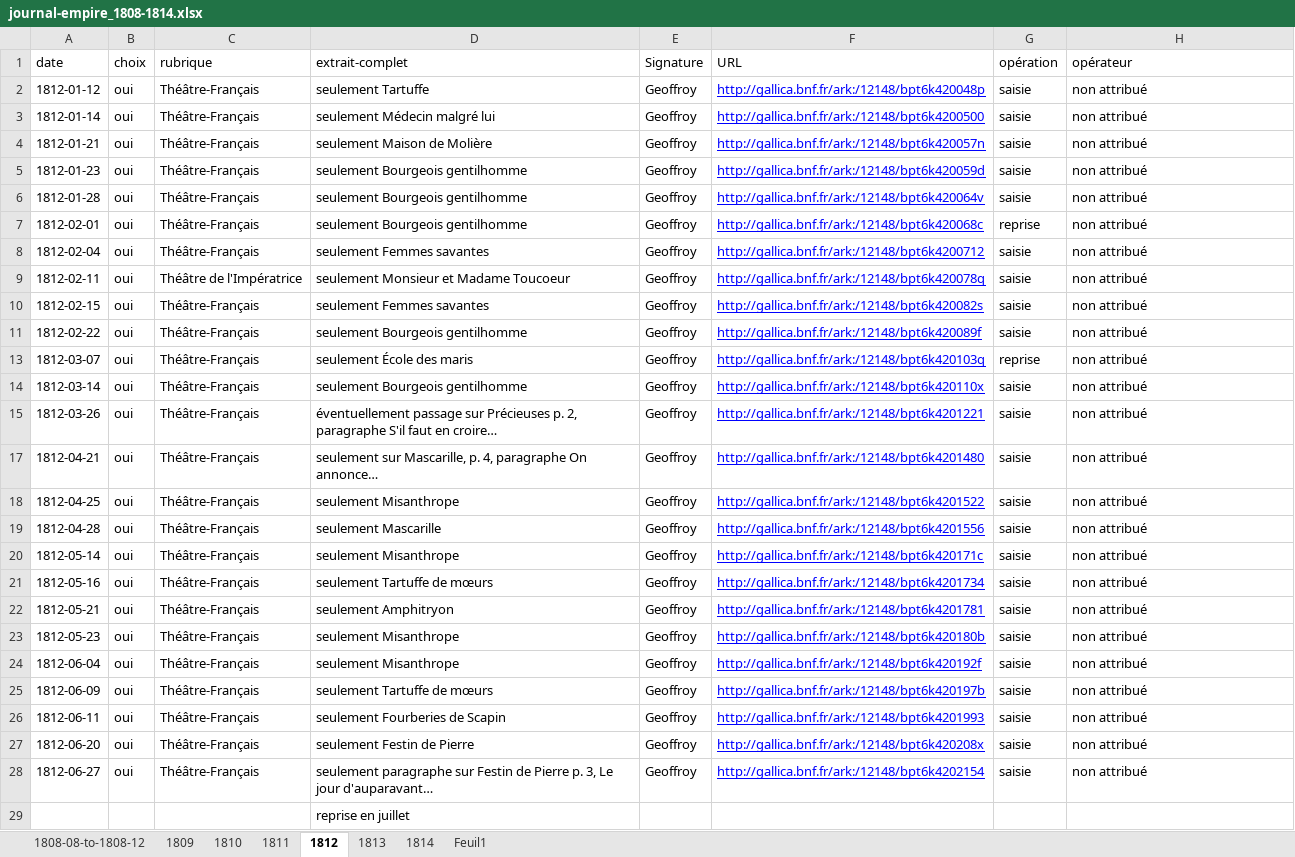
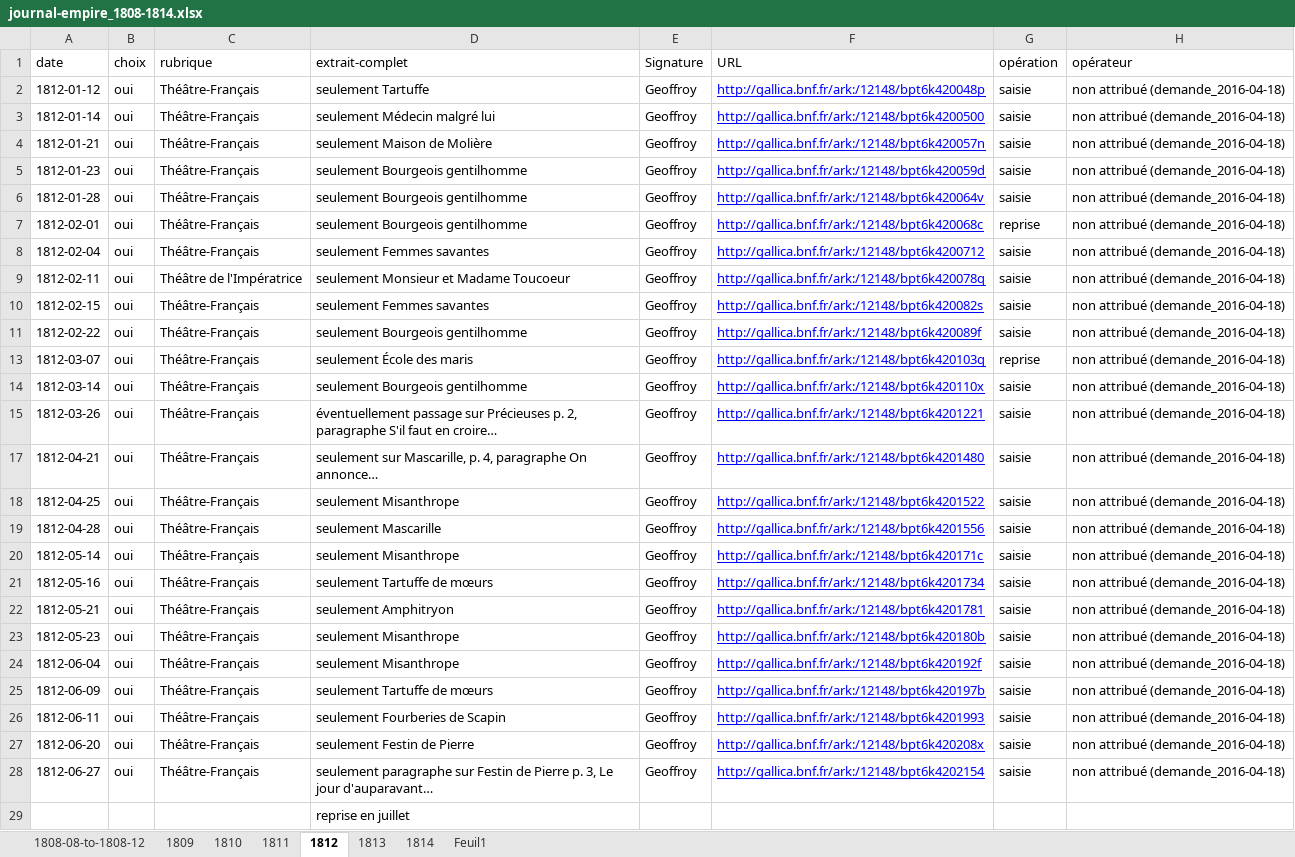
Before and after one commit to OBVIL/moliere, an Excel workbook: jdd/journal-empire_1808-1814.xlsx, sheet 1812, drawn as a sheet; values as stored, in another font and other column widths than the file's, no borders; the diff names each change by its address in the sheet, - before the commit and + after, or states it on an @@ line.

```diff
--- a/jdd/journal-empire_1808-1814.xlsx (sheet 1812)
+++ b/jdd/journal-empire_1808-1814.xlsx (sheet 1812)
-H2:H11 (opérateur): non attribué
+H2:H11 (opérateur): non attribué (demande_2016-04-18)
-H13:H15 (opérateur): non attribué
+H13:H15 (opérateur): non attribué (demande_2016-04-18)
-H17:H28 (opérateur): non attribué
+H17:H28 (opérateur): non attribué (demande_2016-04-18)
```
Also changed, not shown: sheet 1813, sheet 1810, sheet 1811, sheet 1808-08-to-1808-12, sheet 1809.
